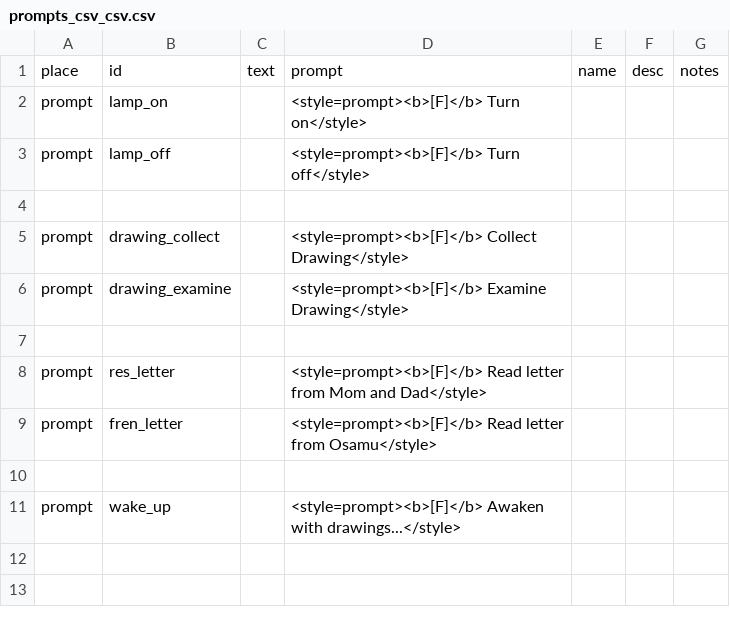
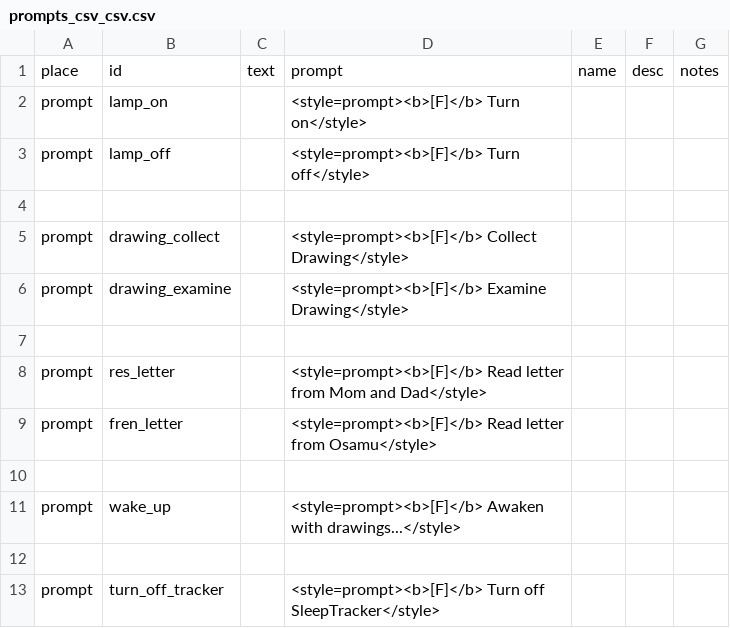
Before and after one commit to MoonTales/Spooky, a CSV file: Assets/Resources/Text/prompts_csv_csv.csv, drawn as a sheet.

Commit message:
core sleep tracker working

```diff
--- a/Assets/Resources/Text/prompts_csv_csv.csv
+++ b/Assets/Resources/Text/prompts_csv_csv.csv
@@ -11 +11,3 @@ prompt,fren_letter,,<style=prompt><b>[F]</b> Read letter from Osamu</style>,,,
 prompt,wake_up,,<style=prompt><b>[F]</b> Awaken with drawings...</style>,,,
+,,,,,,
+prompt,turn_off_tracker,,<style=prompt><b>[F]</b> Turn off SleepTracker</style>,,,
```
Also changed, not shown: 3 other files.
